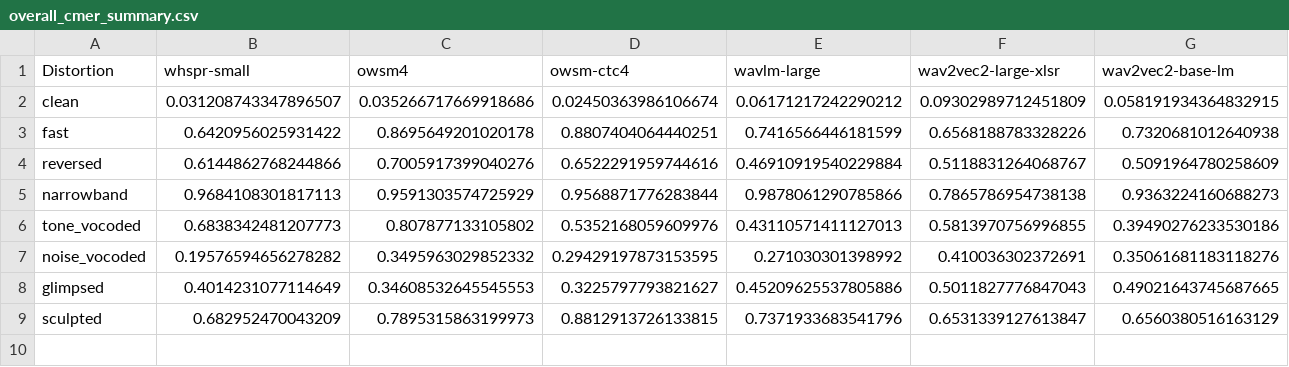
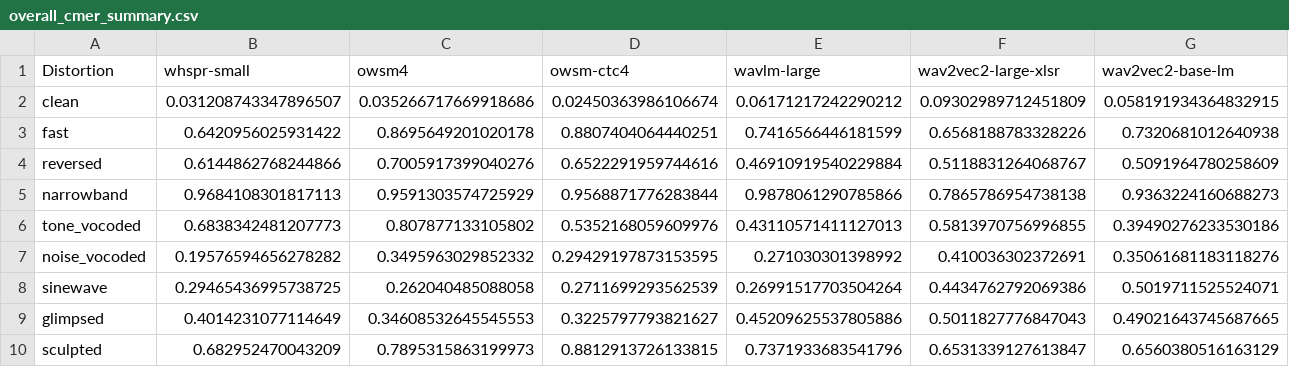
Before and after one commit to jiangyuezhu03/distorted_speech, a CSV file: table_results/overall_cmer_summary.csv, drawn as a sheet.

```diff
--- a/table_results/overall_cmer_summary.csv
+++ b/table_results/overall_cmer_summary.csv
@@ -7,2 +7,3 @@ tone_vocoded,0.6838342481207773,0.807877133105802,0.5352168059609976,0.431105714
 noise_vocoded,0.19576594656278282,0.3495963029852332,0.29429197873153595,0.271030301398992,0.410036302372691,0.35061681183118276
+sinewave,0.29465436995738725,0.262040485088058,0.2711699293562539,0.26991517703504264,0.4434762792069386,0.5019711525524071
 glimpsed,0.4014231077114649,0.34608532645545553,0.3225797793821627,0.45209625537805886,0.5011827776847043,0.49021643745687665
```
Also changed, not shown: table_results/combined_cer.csv, table_results/combined_cmer.csv, 18 other files.
